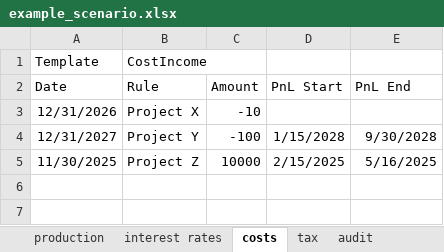
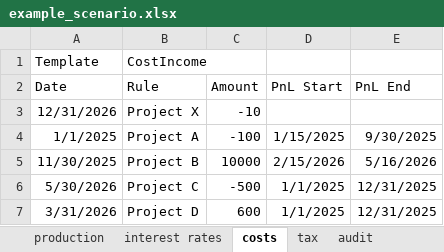
Before and after one commit to woutersolutions/BankProjections, an Excel workbook: src/examples/scenarios/example_scenario.xlsx, sheet costs, drawn as a sheet; values as stored, in another font and other column widths than the file's, no borders; the diff names each change by its address in the sheet, - before the commit and + after, or states it on an @@ line.

Commit message:
Refactor cost income rule

```diff
--- a/src/examples/scenarios/example_scenario.xlsx (sheet costs)
+++ b/src/examples/scenarios/example_scenario.xlsx (sheet costs)
-A4 (Date): 12/31/2027
+A4 (Date): 1/1/2025
-B4 (Rule): Project Y
+B4 (Rule): Project A
-D4 (PnL Start): 1/15/2028
+D4 (PnL Start): 1/15/2025
-E4 (PnL End): 9/30/2028
+E4 (PnL End): 9/30/2025
-B5 (Rule): Project Z
+B5 (Rule): Project B
-D5 (PnL Start): 2/15/2025
+D5 (PnL Start): 2/15/2026
-E5 (PnL End): 5/16/2025
+E5 (PnL End): 5/16/2026
+row 6: 5/30/2026 | Project C | -500 | 1/1/2025 | 12/31/2025
+row 7: 3/31/2026 | Project D | 600 | 1/1/2025 | 12/31/2025
```
Also changed, not shown: 2 other files.
